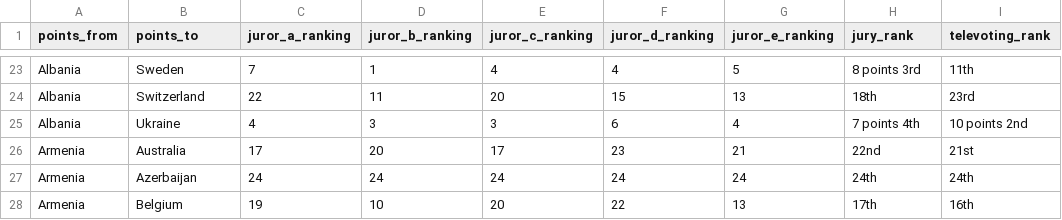
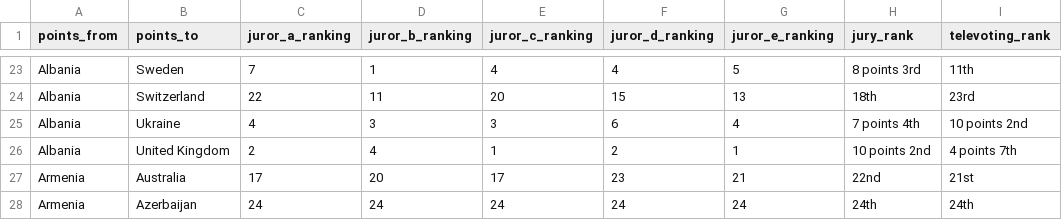
Before and after one commit to markrt/eurovision_2022, a CSV file: eurovision_2022_clean.csv, drawn as a sheet; only a part is shown, gaps mark what is left out; the shorter side is filled out with more unchanged rows; the diff names each change by its address in the sheet, - before the commit and + after, or states it on an @@ line.

```diff
--- a/eurovision_2022_clean.csv
+++ b/eurovision_2022_clean.csv
+row 26: Albania | United Kingdom | 2 | 4 | 1 | 2 | 1 | 10 points 2nd | 4 points 7th
```
Also changed, not shown: eurovision_2022_clean_with_points.csv, 2 other files.
